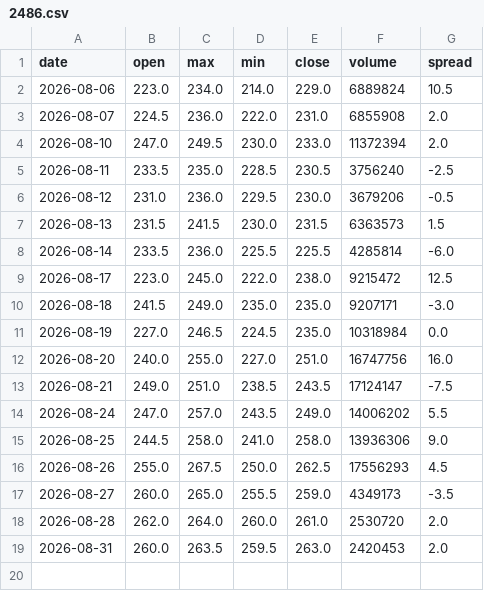
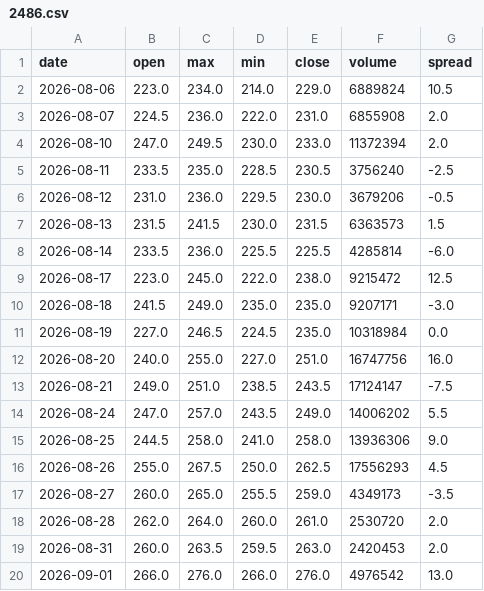
Before and after one commit to fengsh2003-cpu/disposition-stock, a CSV file: data/2486.csv, drawn as a sheet; the diff names each change by its address in the sheet, - before the commit and + after, or states it on an @@ line.

```diff
--- a/data/2486.csv
+++ b/data/2486.csv
+row 20: 2026-09-01 | 266.0 | 276.0 | 266.0 | 276.0 | 4976542 | 13.0
```
Also changed, not shown: data/3163.csv, data/3234.csv, 16 other files.
